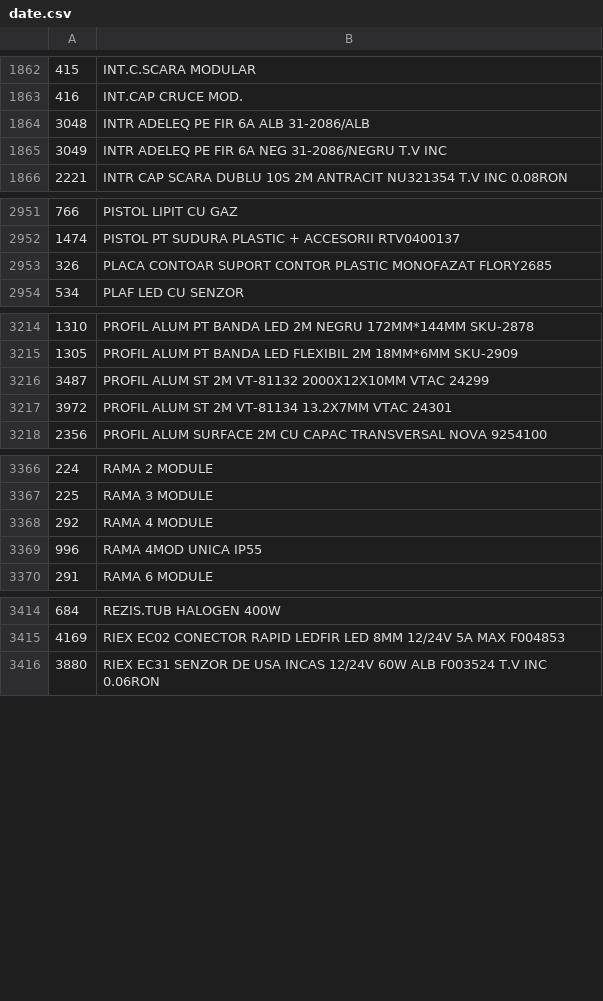
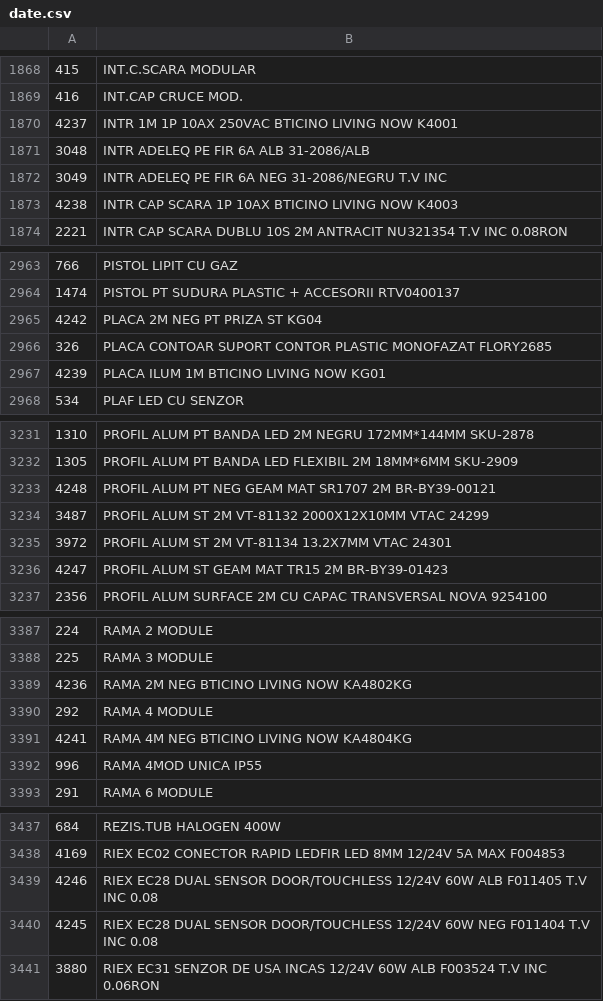
Before and after one commit to Rert90/site-casa-marcat, a CSV file: date.csv, drawn as a sheet; only a part is shown, gaps mark what is left out; the diff covers the shown part only.

```diff
--- a/date.csv
+++ b/date.csv
@@ -1863,4 +1869,6 @@
 416;INT.CAP CRUCE MOD.
+4237;INTR 1M 1P 10AX 250VAC BTICINO LIVING NOW K4001
 3048;INTR ADELEQ PE FIR 6A ALB 31-2086/ALB
 3049;INTR ADELEQ PE FIR 6A NEG 31-2086/NEGRU T.V INC
+4238;INTR CAP SCARA 1P 10AX BTICINO LIVING NOW K4003
 2221;INTR CAP SCARA DUBLU 10S 2M ANTRACIT NU321354 T.V INC 0.08RON
@@ -2952,3 +2964,5 @@
 1474;PISTOL PT SUDURA PLASTIC + ACCESORII RTV0400137
+4242;PLACA 2M NEG PT PRIZA ST KG04
 326;PLACA CONTOAR SUPORT CONTOR PLASTIC MONOFAZAT FLORY2685
+4239;PLACA ILUM 1M BTICINO LIVING NOW KG01
 534;PLAF LED CU SENZOR
@@ -3215,4 +3232,6 @@
 1305;PROFIL ALUM PT BANDA LED FLEXIBIL 2M 18MM*6MM SKU-2909
+4248;PROFIL ALUM PT NEG GEAM MAT SR1707 2M BR-BY39-00121
 3487;PROFIL ALUM ST 2M VT-81132 2000X12X10MM VTAC 24299
 3972;PROFIL ALUM ST 2M VT-81134 13.2X7MM VTAC 24301
+4247;PROFIL ALUM ST GEAM MAT TR15 2M BR-BY39-01423
 2356;PROFIL ALUM SURFACE 2M CU CAPAC TRANSVERSAL  NOVA 9254100
@@ -3367,3 +3388,5 @@
 225;RAMA     3 MODULE
+4236;RAMA 2M NEG BTICINO LIVING NOW KA4802KG
 292;RAMA 4 MODULE
+4241;RAMA 4M NEG BTICINO LIVING NOW KA4804KG
 996;RAMA 4MOD UNICA IP55
@@ -3415,2 +3438,4 @@
 4169;RIEX EC02 CONECTOR RAPID LEDFIR LED 8MM 12/24V 5A MAX F004853
+4246;RIEX EC28 DUAL SENSOR DOOR/TOUCHLESS 12/24V 60W ALB F011405 T.V INC 0.08
+4245;RIEX EC28 DUAL SENSOR DOOR/TOUCHLESS 12/24V 60W NEG F011404 T.V INC 0.08
 3880;RIEX EC31 SENZOR DE USA INCAS 12/24V 60W ALB F003524 T.V INC 0.06RON
```
Also changed, not shown: 25 added rows, 4 removed rows and 3 edited cells elsewhere in this file.
